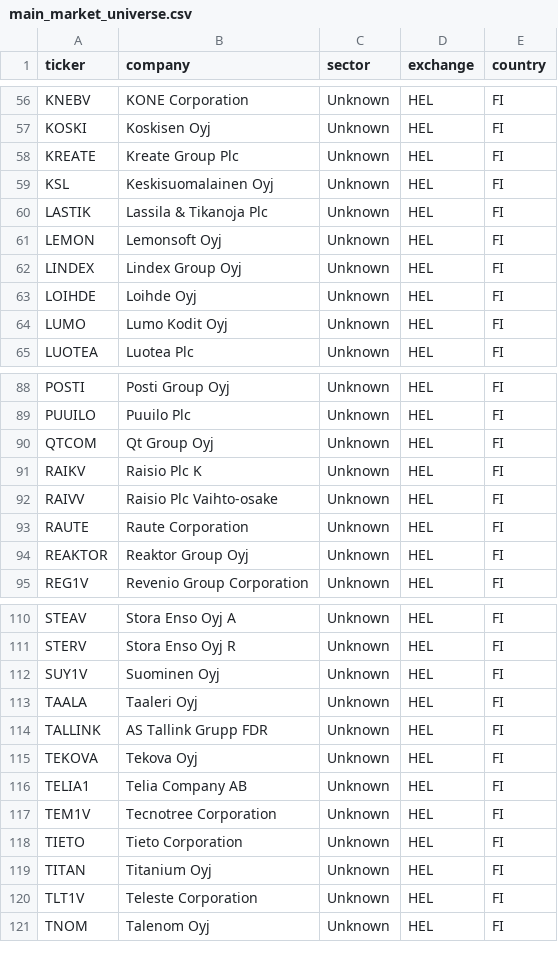
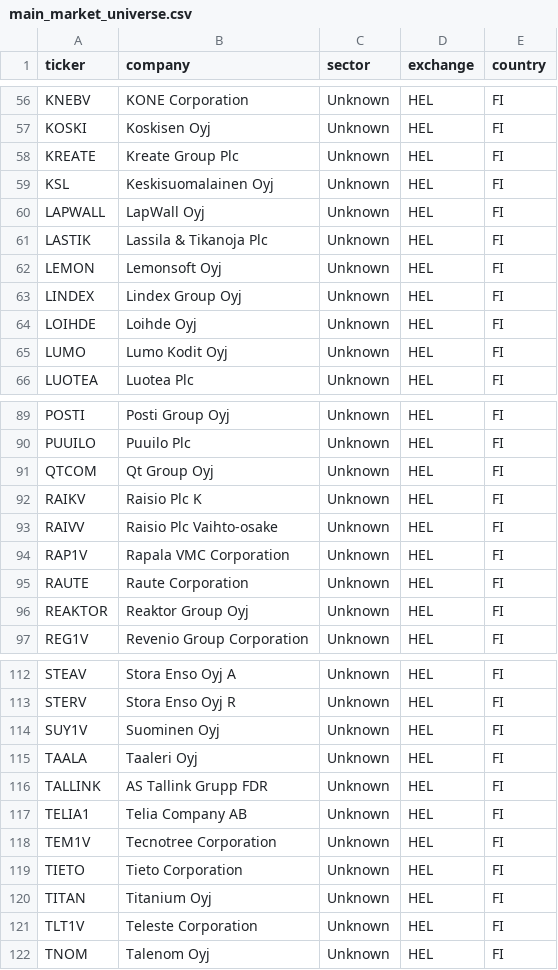
Before and after one commit to hiqporoid/Magicformula-suomi, a CSV file: python_pipeline/data/main_market_universe.csv, drawn as a sheet; only a part is shown, gaps mark what is left out; removed rows and columns are numbered as before the commit, all else as after; the diff names each change by its address in the sheet, - before the commit and + after, or states it on an @@ line.

```diff
--- a/python_pipeline/data/main_market_universe.csv
+++ b/python_pipeline/data/main_market_universe.csv
+row 60: LAPWALL | LapWall Oyj | Unknown | HEL | FI
+row 94: RAP1V | Rapala VMC Corporation | Unknown | HEL | FI
-row 115: TEKOVA | Tekova Oyj | Unknown | HEL | FI
```
Also changed, not shown: python_pipeline/data/financials.csv, python_pipeline/data/stockholm_main_market_universe.csv, 1 other file.
